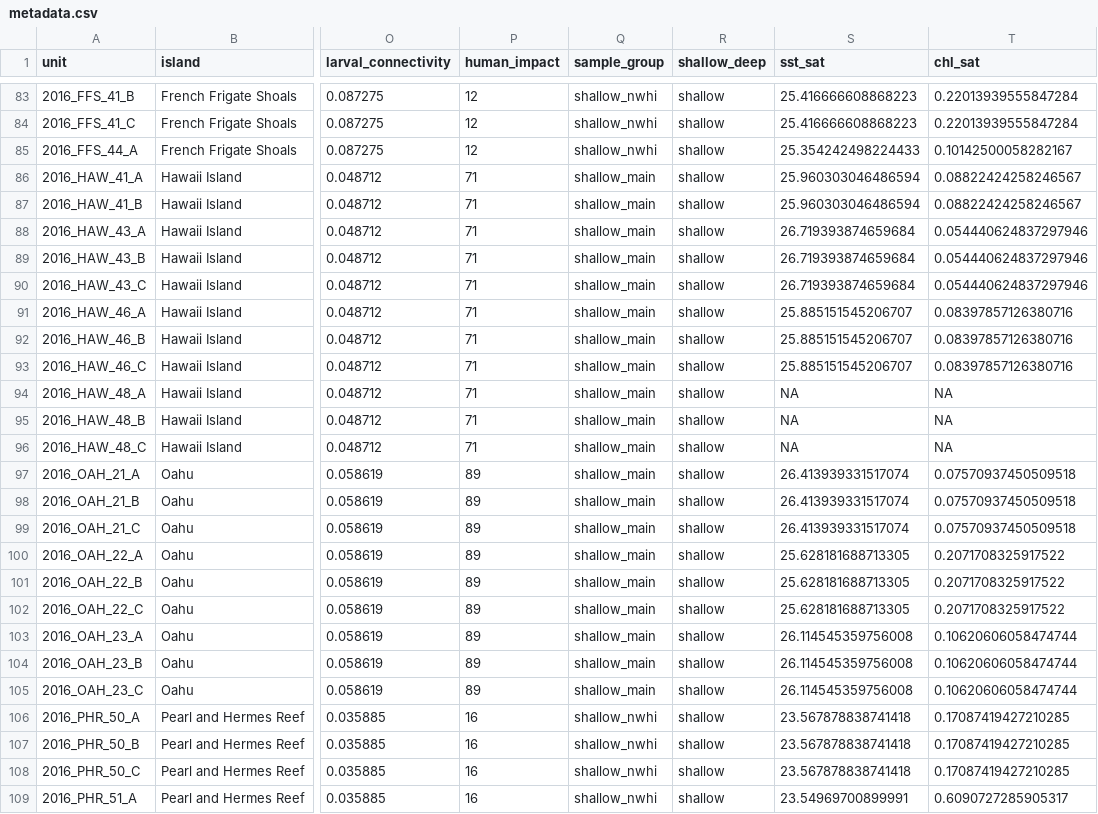
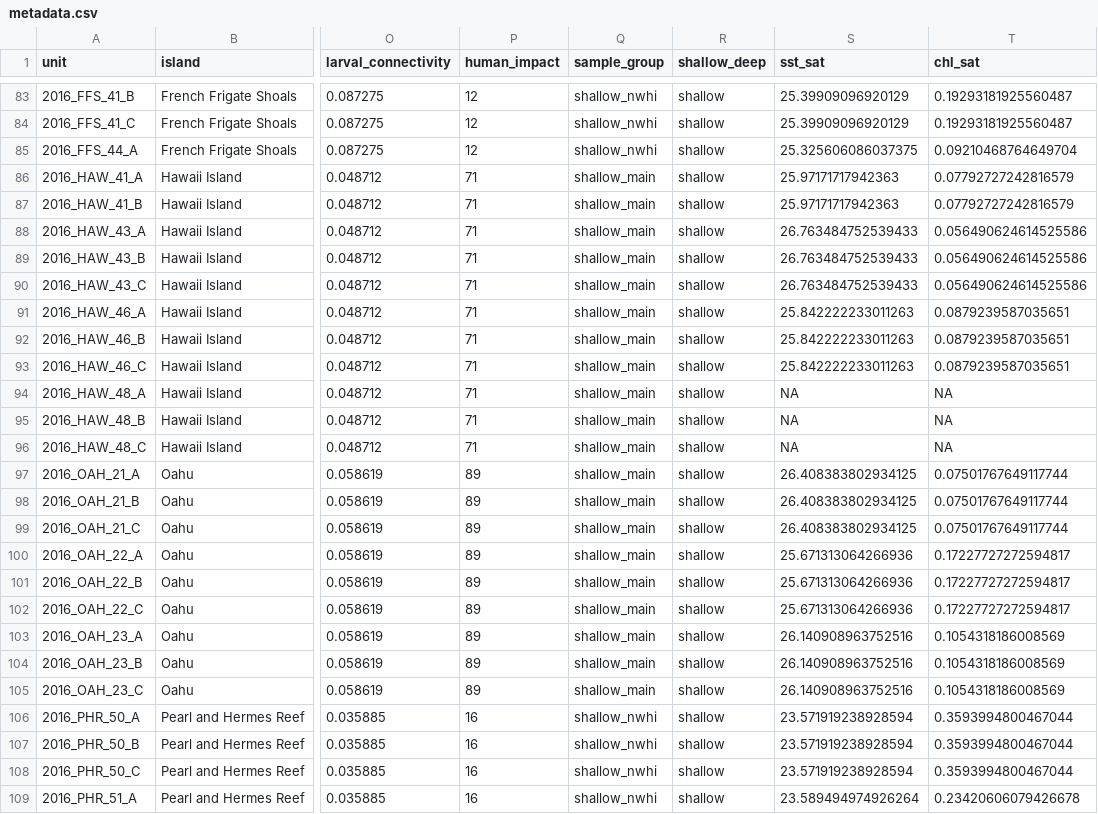
Before and after one commit to mhoban/arms_crabs, a CSV file: data/metadata.csv, drawn as a sheet; only a part is shown, gaps mark what is left out; the diff covers the shown part only; the diff names each change by its address in the sheet, - before the commit and + after, or states it on an @@ line.

```diff
--- a/data/metadata.csv
+++ b/data/metadata.csv
-S83:S84 (sst_sat): 25.416666608868223
+S83:S84 (sst_sat): 25.39909096920129
-T83:T84 (chl_sat): 0.22013939555847284
+T83:T84 (chl_sat): 0.19293181925560487
-S85 (sst_sat): 25.354242498224433
+S85 (sst_sat): 25.325606086037375
-T85 (chl_sat): 0.10142500058282167
+T85 (chl_sat): 0.09210468764649704
-S86:S87 (sst_sat): 25.960303046486594
+S86:S87 (sst_sat): 25.97171717942363
-T86:T87 (chl_sat): 0.08822424258246567
+T86:T87 (chl_sat): 0.07792727242816579
-S88:S90 (sst_sat): 26.719393874659684
+S88:S90 (sst_sat): 26.763484752539433
-T88:T90 (chl_sat): 0.054440624837297946
+T88:T90 (chl_sat): 0.056490624614525586
-S91:S93 (sst_sat): 25.885151545206707
+S91:S93 (sst_sat): 25.842222233011263
-T91:T93 (chl_sat): 0.08397857126380716
+T91:T93 (chl_sat): 0.0879239587035651
-S97:S99 (sst_sat): 26.413939331517074
+S97:S99 (sst_sat): 26.408383802934125
-T97:T99 (chl_sat): 0.07570937450509518
+T97:T99 (chl_sat): 0.07501767649117744
-S100:S102 (sst_sat): 25.628181688713305
+S100:S102 (sst_sat): 25.671313064266936
-T100:T102 (chl_sat): 0.2071708325917522
+T100:T102 (chl_sat): 0.17227727272594817
-S103:S105 (sst_sat): 26.114545359756008
+S103:S105 (sst_sat): 26.140908963752516
-T103:T105 (chl_sat): 0.10620606058474744
+T103:T105 (chl_sat): 0.1054318186008569
-S106:S108 (sst_sat): 23.567878838741418
+S106:S108 (sst_sat): 23.571919238928594
-T106:T108 (chl_sat): 0.17087419427210285
+T106:T108 (chl_sat): 0.3593994800467044
-S109 (sst_sat): 23.54969700899991
+S109 (sst_sat): 23.589494974926264
-T109 (chl_sat): 0.6090727285905317
+T109 (chl_sat): 0.23420606079426678
```
Also changed, not shown: 151 edited cells elsewhere in this file.
